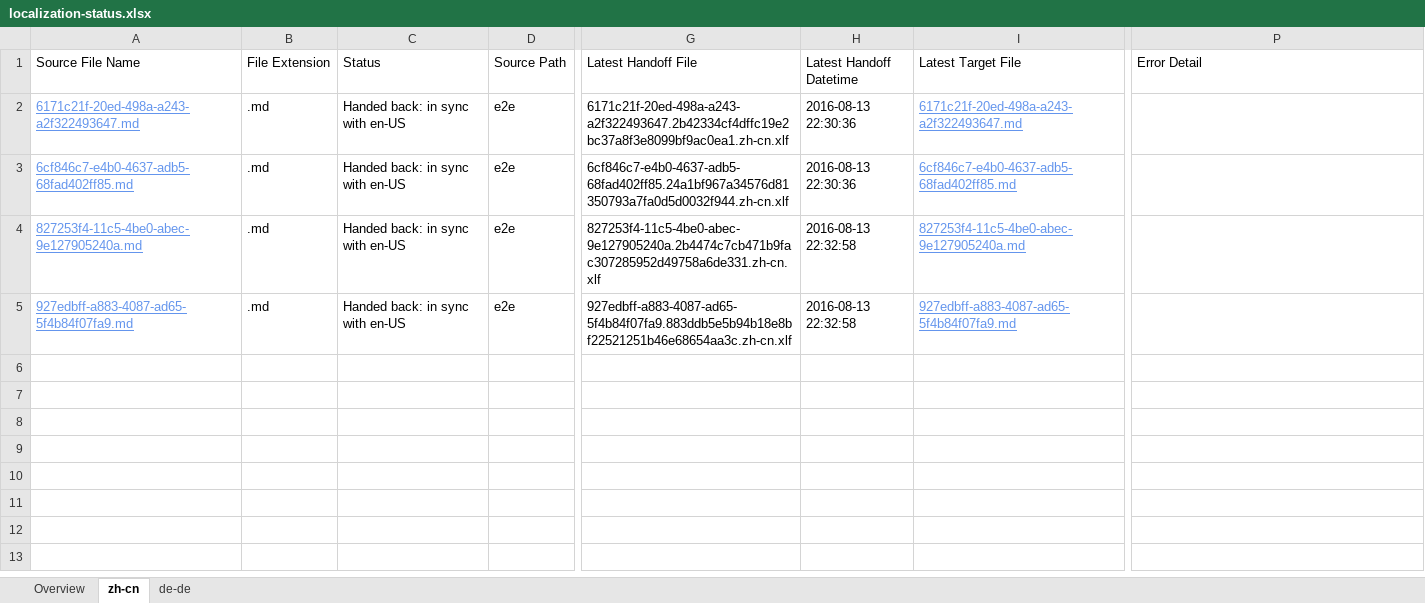
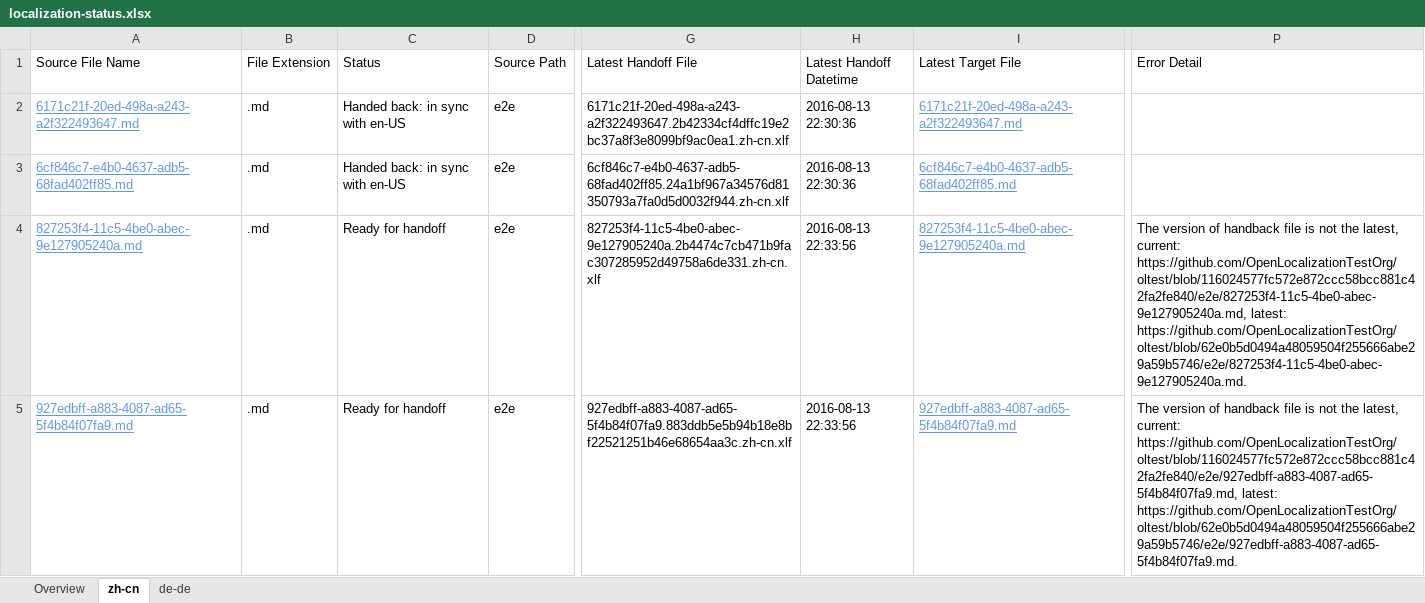
Before and after one commit to OpenLocalizationTestOrg/olhandback-e2e, an Excel workbook: ol-handback/OpenLocalizationTestOrg/oltest/ci/localization-status.xlsx, sheet zh-cn, drawn as a sheet; only a part is shown, gaps mark what is left out; values as stored, in another font and other column widths than the file's, no borders; table styles not drawn; the diff names each change by its address in the sheet, - before the commit and + after, or states it on an @@ line.

Commit message:
Generate Report for Handoff

```diff
--- a/ol-handback/OpenLocalizationTestOrg/oltest/ci/localization-status.xlsx (sheet zh-cn)
+++ b/ol-handback/OpenLocalizationTestOrg/oltest/ci/localization-status.xlsx (sheet zh-cn)
-C4:C5 (Status): Handed back: in sync with en-US
+C4:C5 (Status): Ready for handoff
-H4:H5 (Latest Handoff Datetime): 2016-08-13 22:32:58
+H4:H5 (Latest Handoff Datetime): 2016-08-13 22:33:56
-P4 (Error Detail): (empty)
+P4 (Error Detail): The version of handback file is not the latest, current: https://github.com/OpenLocalizationTestOrg/oltest/blob/116024577fc572e872ccc58bcc881c42fa2fe840/e2e/827253f4-11c5-4be0-abec-9e127905240a.md, latest: https://github.com/OpenLocalizationTestOrg/oltest/blob/62e0b5d0494a48059504f255666abe29a59b5746/e2e/827253f4-11c5-4be0-abec-9e127905240a.md.
-P5 (Error Detail): (empty)
+P5 (Error Detail): The version of handback file is not the latest, current: https://github.com/OpenLocalizationTestOrg/oltest/blob/116024577fc572e872ccc58bcc881c42fa2fe840/e2e/927edbff-a883-4087-ad65-5f4b84f07fa9.md, latest: https://github.com/OpenLocalizationTestOrg/oltest/blob/62e0b5d0494a48059504f255666abe29a59b5746/e2e/927edbff-a883-4087-ad65-5f4b84f07fa9.md.
```
Also changed, not shown: sheet Overview, sheet de-de.
